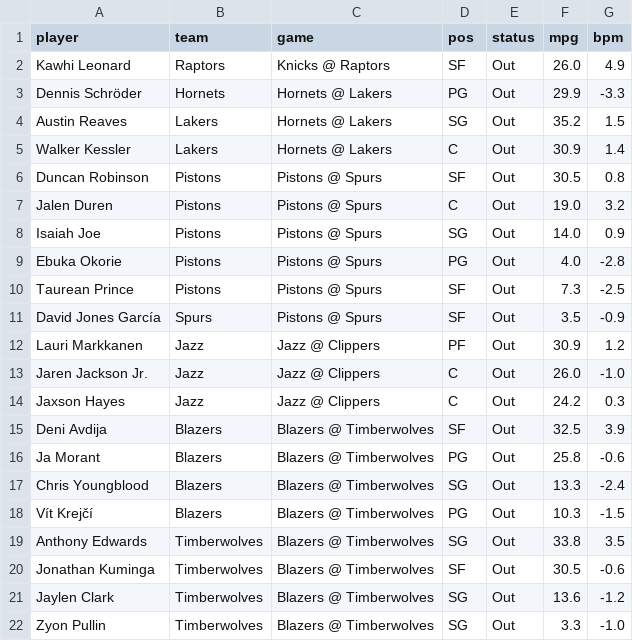
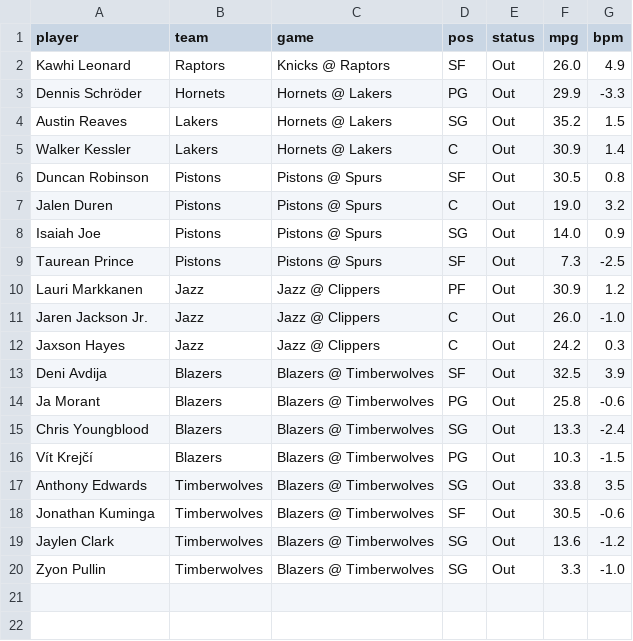
Before and after one commit to andrewkyriacou1993-lang/claudiopunt, a CSV file: data/injuries.csv, drawn as a sheet; the diff names each change by its address in the sheet, - before the commit and + after, or states it on an @@ line.

```diff
--- a/data/injuries.csv
+++ b/data/injuries.csv
-row 9: Ebuka Okorie | Pistons | Pistons @ Spurs | PG | Out | 4.0 | -2.8
-row 11: David Jones García | Spurs | Pistons @ Spurs | SF | Out | 3.5 | -0.9
```
Also changed, not shown: data/best.csv, data/bets.csv, 9 other files.
